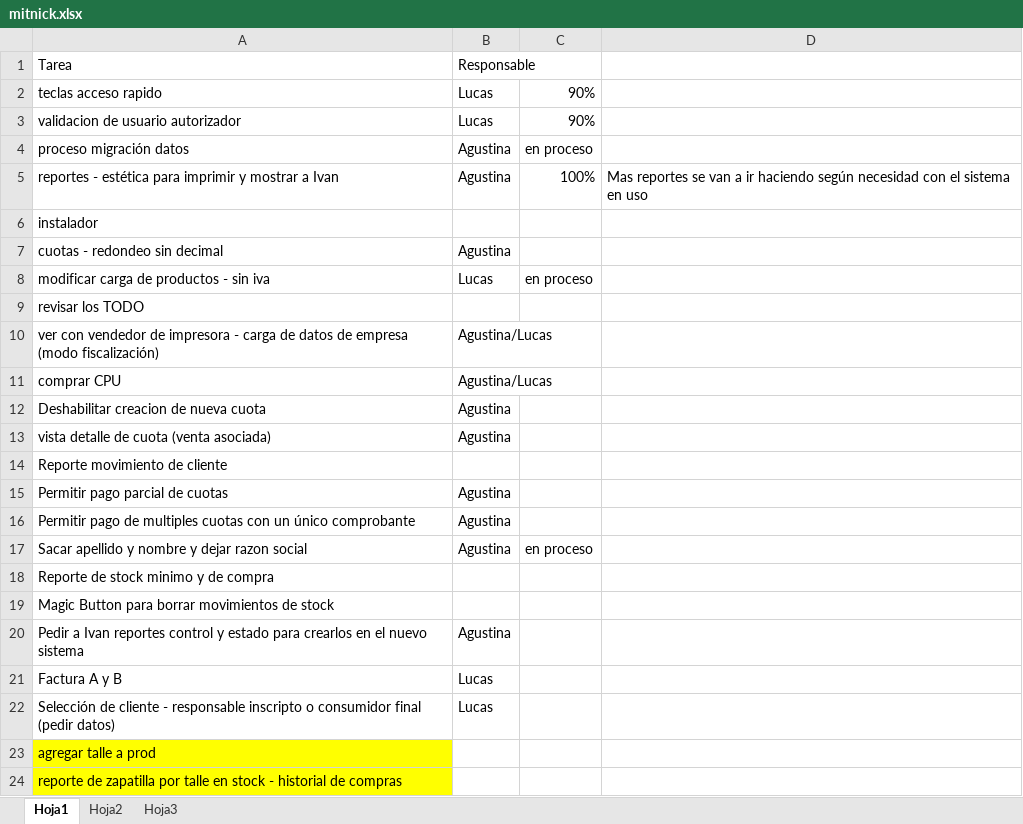
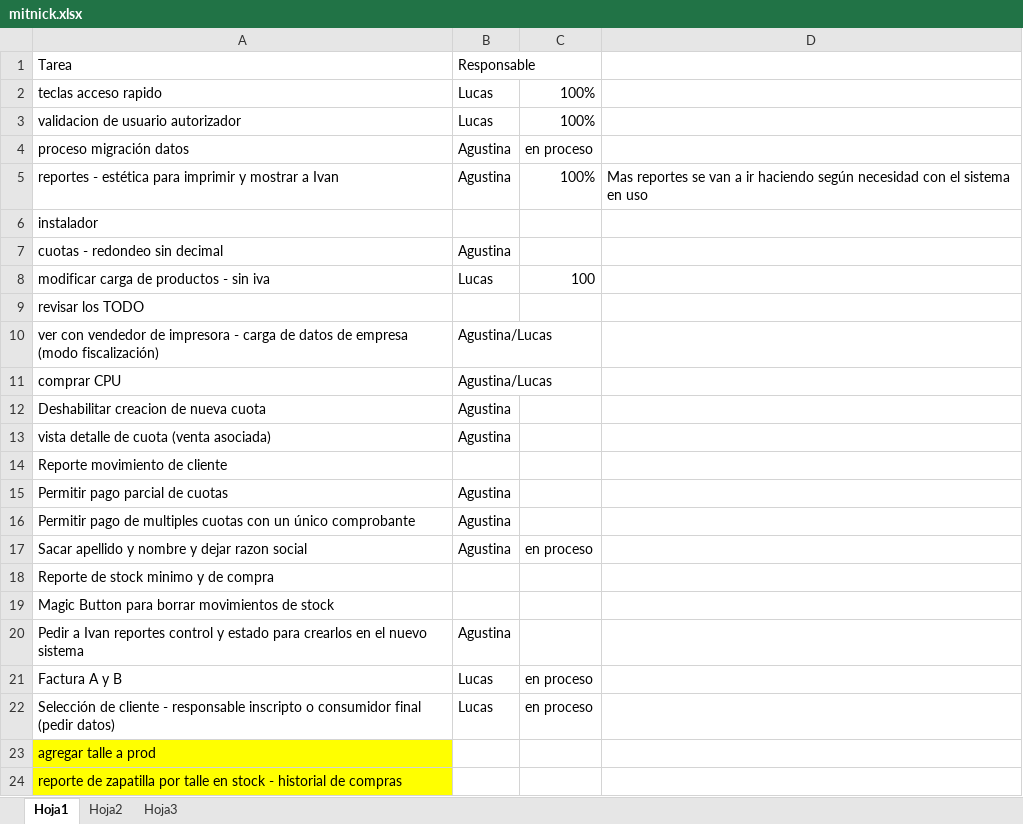
Before and after one commit to darios251/mitnick, an Excel workbook: mitnick.xlsx, sheet Hoja1, drawn as a sheet; only a part is shown; values as stored, in another font and other column widths than the file's, no borders; the diff names each change by its address in the sheet, - before the commit and + after, or states it on an @@ line.

Commit message:
actualización de status de planilla de progreso

```diff
--- a/mitnick.xlsx (sheet Hoja1)
+++ b/mitnick.xlsx (sheet Hoja1)
-C2:C3: 90%
+C2:C3: 100%
-C8: en proceso
+C8: 100
-C21:C22: (empty)
+C21:C22: en proceso
```
